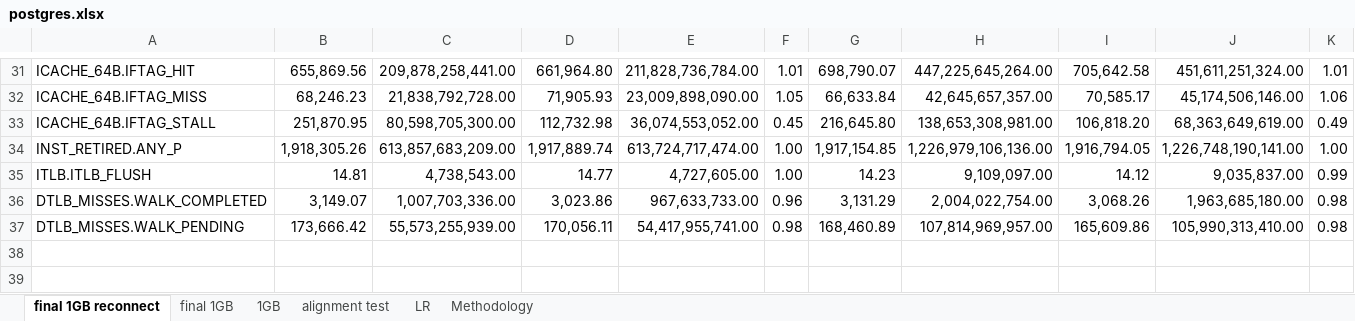
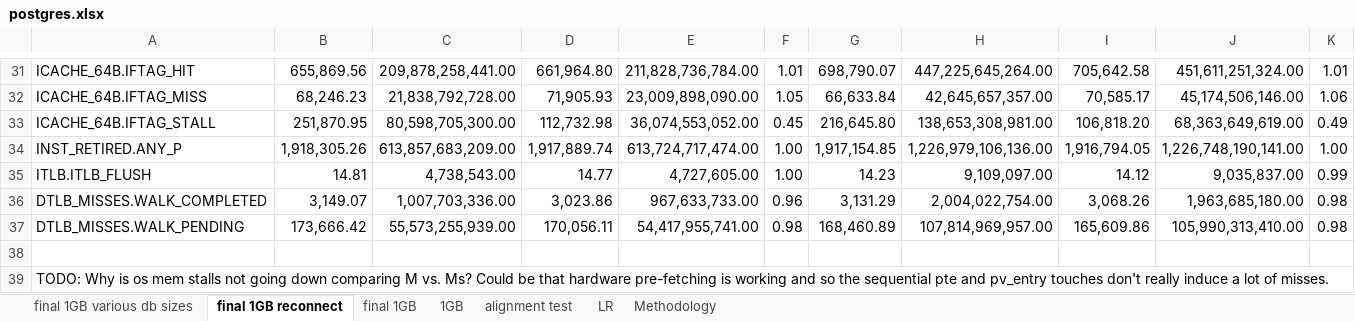
Before and after one commit to XiaowanDong/shared_ptp, an Excel workbook: postgres.xlsx, sheet final 1GB reconnect, drawn as a sheet; only a part is shown, gaps mark what is left out; values as stored, in another font and other column widths than the file's, no borders; the diff names each change by its address in the sheet, - before the commit and + after, or states it on an @@ line.

```diff
--- a/postgres.xlsx (sheet final 1GB reconnect)
+++ b/postgres.xlsx (sheet final 1GB reconnect)
+sheet tab: final 1GB various db sizes
+row 38: (empty)
+row 39: TODO: Why is os mem stalls not going down comparing M vs. Ms? Could be that hardware pre-fetching is working and so the sequential pte and pv_entry touches don't really induce a lot of misses.
```
Also changed, not shown: clang.xlsx, java.xlsx, 2 other files.
